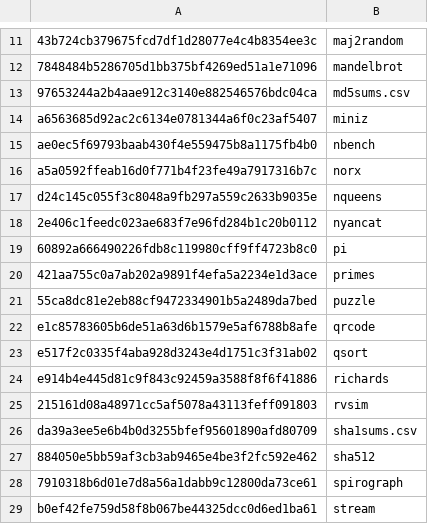
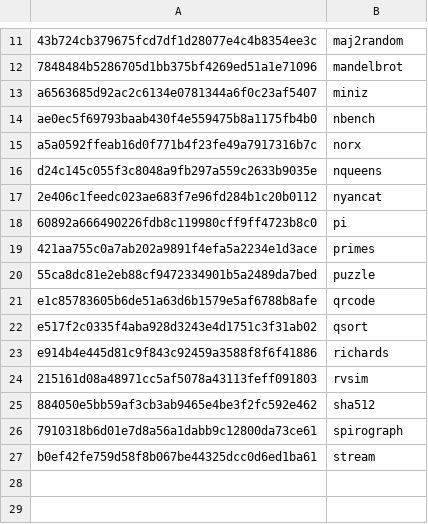
Before and after one commit to sysprog21/rv32emu-prebuilt, a CSV file: testbenches/riscv32/sha1sums.csv, drawn as a sheet; only a part is shown, gaps mark what is left out; the diff names each change by its address in the sheet, - before the commit and + after, or states it on an @@ line.

```diff
--- a/testbenches/riscv32/sha1sums.csv
+++ b/testbenches/riscv32/sha1sums.csv
-row 13: 97653244a2b4aae912c3140e882546576bdc04ca | md5sums.csv
-row 26: da39a3ee5e6b4b0d3255bfef95601890afd80709 | sha1sums.csv
```
Also changed, not shown: testbenches/x86_64/sha1sums.csv, 4 other files.
